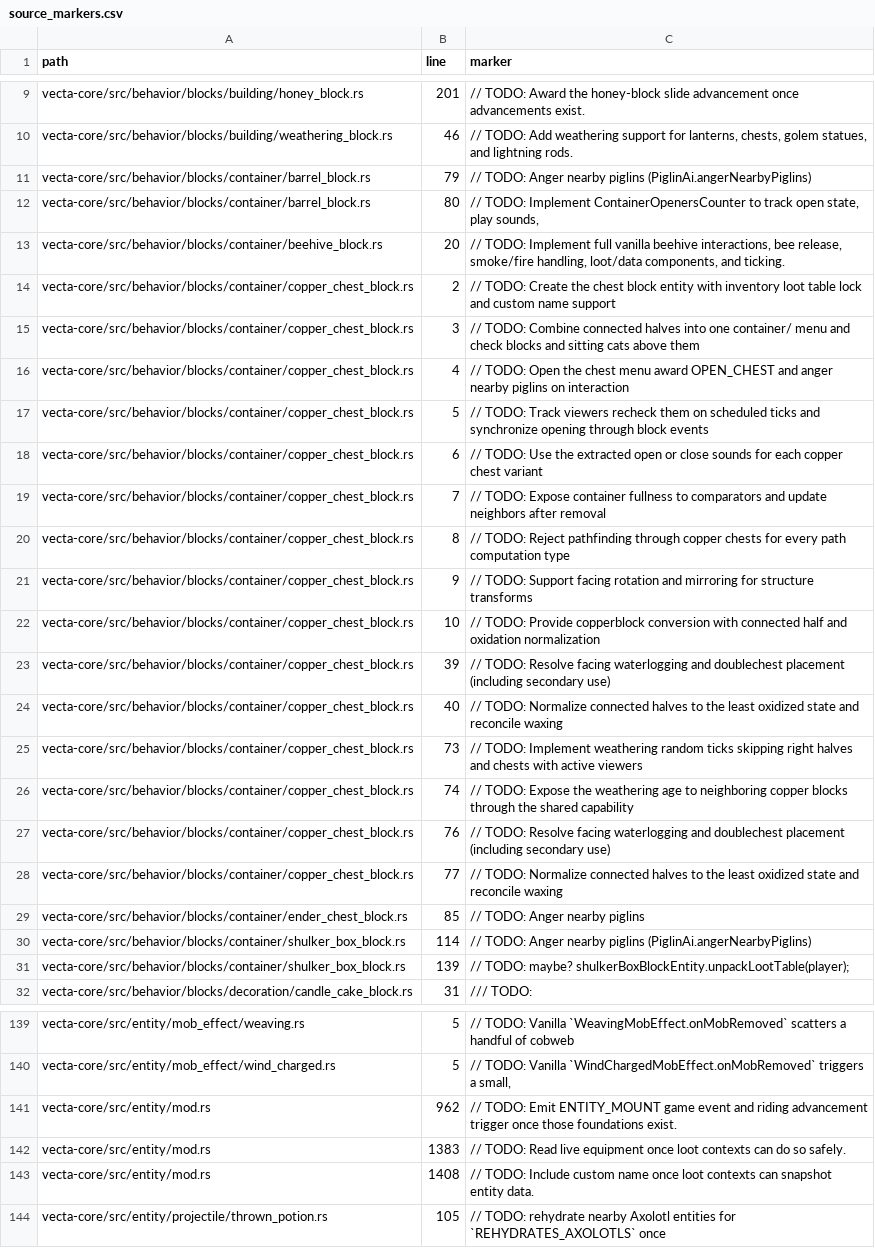
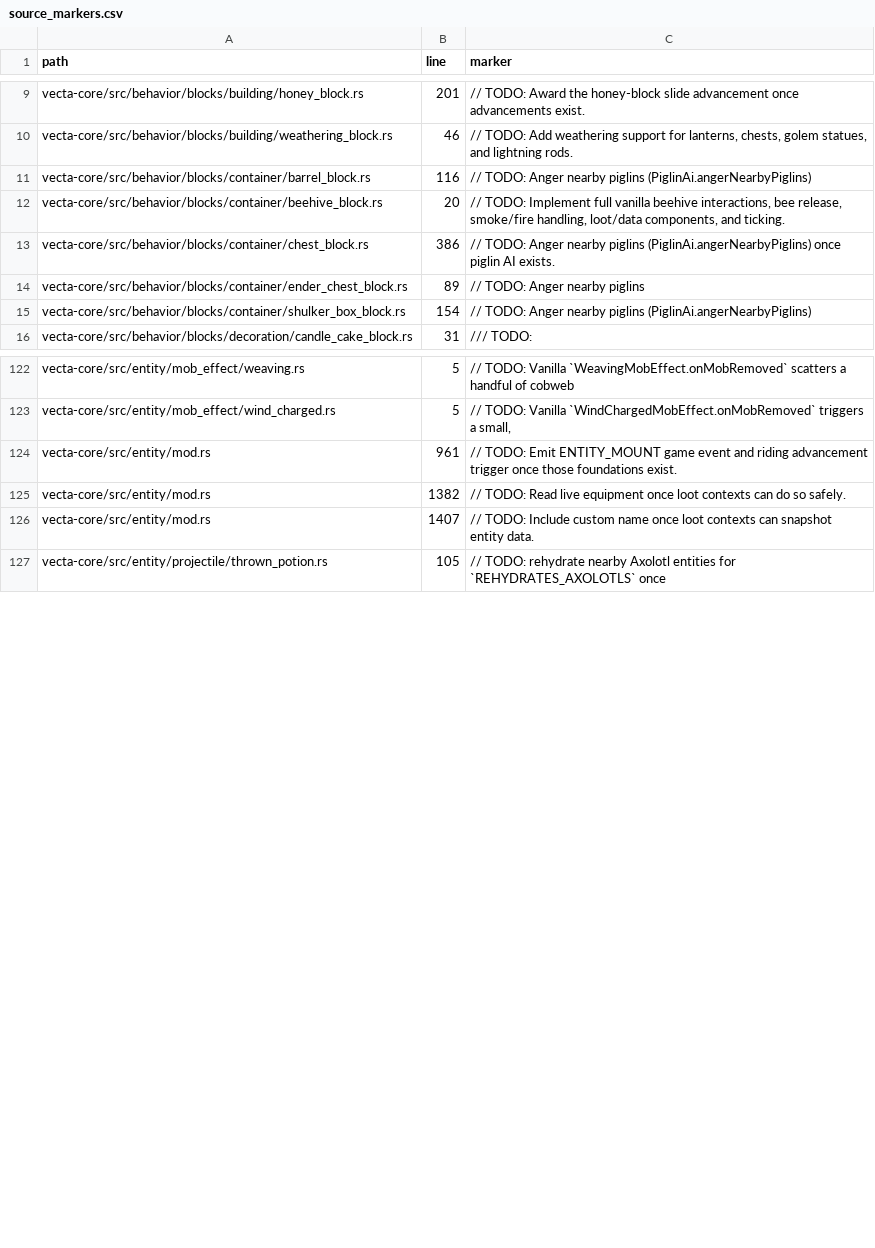
Before and after one commit to Daniiltoptl/VectaMC, a CSV file: planning/audit/source_markers.csv, drawn as a sheet; only a part is shown, gaps mark what is left out; the diff covers the shown part only.

Commit message:
docs: record validated shared RNG and ordered world ticks

```diff
--- a/planning/audit/source_markers.csv
+++ b/planning/audit/source_markers.csv
@@ -10,23 +10,7 @@ vecta-core/src/behavior/blocks/building/honey_block.rs,201,// TODO: Award the ho
 vecta-core/src/behavior/blocks/building/weathering_block.rs,46,"// TODO: Add weathering support for lanterns, chests, golem statues, and lightning rods."
-vecta-core/src/behavior/blocks/container/barrel_block.rs,79,// TODO: Anger nearby piglins (PiglinAi.angerNearbyPiglins)
-vecta-core/src/behavior/blocks/container/barrel_block.rs,80,"// TODO: Implement ContainerOpenersCounter to track open state, play sounds,"
+vecta-core/src/behavior/blocks/container/barrel_block.rs,116,// TODO: Anger nearby piglins (PiglinAi.angerNearbyPiglins)
 vecta-core/src/behavior/blocks/container/beehive_block.rs,20,"// TODO: Implement full vanilla beehive interactions, bee release, smoke/fire handling, loot/data components, and ticking."
-vecta-core/src/behavior/blocks/container/copper_chest_block.rs,2,// TODO: Create the chest block entity with inventory loot table lock and custom name support
-vecta-core/src/behavior/blocks/container/copper_chest_block.rs,3,// TODO: Combine connected halves into one container/ menu and check blocks and sitting cats above them
-vecta-core/src/behavior/blocks/container/copper_chest_block.rs,4,// TODO: Open the chest menu award OPEN_CHEST and anger nearby piglins on interaction
-vecta-core/src/behavior/blocks/container/copper_chest_block.rs,5,// TODO: Track viewers recheck them on scheduled ticks and synchronize opening through block events
-vecta-core/src/behavior/blocks/container/copper_chest_block.rs,6,// TODO: Use the extracted open or close sounds for each copper chest variant
-vecta-core/src/behavior/blocks/container/copper_chest_block.rs,7,// TODO: Expose container fullness to comparators and update neighbors after removal
-vecta-core/src/behavior/blocks/container/copper_chest_block.rs,8,// TODO: Reject pathfinding through copper chests for every path computation type
-vecta-core/src/behavior/blocks/container/copper_chest_block.rs,9,// TODO: Support facing rotation and mirroring for structure transforms
-vecta-core/src/behavior/blocks/container/copper_chest_block.rs,10,// TODO: Provide copperblock conversion with connected half and oxidation normalization
-vecta-core/src/behavior/blocks/container/copper_chest_block.rs,39,// TODO: Resolve facing waterlogging and doublechest placement (including secondary use)
-vecta-core/src/behavior/blocks/container/copper_chest_block.rs,40,// TODO: Normalize connected halves to the least oxidized state and reconcile waxing
-vecta-core/src/behavior/blocks/container/copper_chest_block.rs,73,// TODO: Implement weathering random ticks skipping right halves and chests with active viewers
-vecta-core/src/behavior/blocks/container/copper_chest_block.rs,74,// TODO: Expose the weathering age to neighboring copper blocks through the shared capability
-vecta-core/src/behavior/blocks/container/copper_chest_block.rs,76,// TODO: Resolve facing waterlogging and doublechest placement (including secondary use)
-vecta-core/src/behavior/blocks/container/copper_chest_block.rs,77,// TODO: Normalize connected halves to the least oxidized state and reconcile waxing
-vecta-core/src/behavior/blocks/container/ender_chest_block.rs,85,// TODO: Anger nearby piglins
-vecta-core/src/behavior/blocks/container/shulker_box_block.rs,114,// TODO: Anger nearby piglins (PiglinAi.angerNearbyPiglins)
-vecta-core/src/behavior/blocks/container/shulker_box_block.rs,139,// TODO: maybe? shulkerBoxBlockEntity.unpackLootTable(player);
+vecta-core/src/behavior/blocks/container/chest_block.rs,386,// TODO: Anger nearby piglins (PiglinAi.angerNearbyPiglins) once piglin AI exists.
+vecta-core/src/behavior/blocks/container/ender_chest_block.rs,89,// TODO: Anger nearby piglins
+vecta-core/src/behavior/blocks/container/shulker_box_block.rs,154,// TODO: Anger nearby piglins (PiglinAi.angerNearbyPiglins)
 vecta-core/src/behavior/blocks/decoration/candle_cake_block.rs,31,/// TODO:
@@ -140,5 +123,5 @@ vecta-core/src/entity/mob_effect/weaving.rs,5,// TODO: Vanilla `WeavingMobEffect
 vecta-core/src/entity/mob_effect/wind_charged.rs,5,"// TODO: Vanilla `WindChargedMobEffect.onMobRemoved` triggers a small,"
-vecta-core/src/entity/mod.rs,962,// TODO: Emit ENTITY_MOUNT game event and riding advancement trigger once those foundations exist.
-vecta-core/src/entity/mod.rs,1383,// TODO: Read live equipment once loot contexts can do so safely.
-vecta-core/src/entity/mod.rs,1408,// TODO: Include custom name once loot contexts can snapshot entity data.
+vecta-core/src/entity/mod.rs,961,// TODO: Emit ENTITY_MOUNT game event and riding advancement trigger once those foundations exist.
+vecta-core/src/entity/mod.rs,1382,// TODO: Read live equipment once loot contexts can do so safely.
+vecta-core/src/entity/mod.rs,1407,// TODO: Include custom name once loot contexts can snapshot entity data.
 vecta-core/src/entity/projectile/thrown_potion.rs,105,// TODO: rehydrate nearby Axolotl entities for `REHYDRATES_AXOLOTLS` once
```
Also changed, not shown: 2 removed rows and 44 edited cells elsewhere in this file, planning/audit/block_entities.csv, planning/audit/objects.csv, 8 other files.
